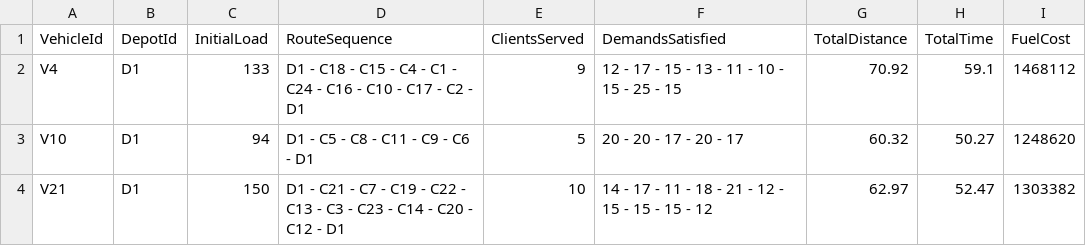
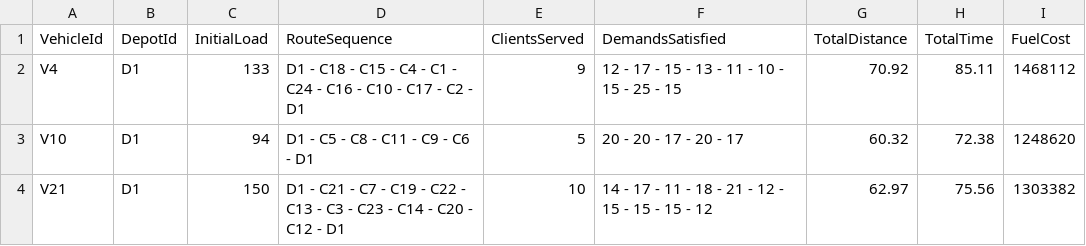
Before and after one commit to nrincon2302/ISIS3302-ProyectoMOS, a CSV file: Grupo10-caso-1-results/Grupo10-caso-1-ReporteDetallado.csv, drawn as a sheet.

```diff
--- a/Grupo10-caso-1-results/Grupo10-caso-1-ReporteDetallado.csv
+++ b/Grupo10-caso-1-results/Grupo10-caso-1-ReporteDetallado.csv
@@ -1,4 +1,4 @@
 VehicleId,DepotId,InitialLoad,RouteSequence,ClientsServed,DemandsSatisfied,TotalDistance,TotalTime,FuelCost
-V4,D1,133,D1 - C18 - C15 - C4 - C1 - C24 - C16 - C10 - C17 - C2 - D1,9,12 - 17 - 15 - 13 - 11 - 10 - 15 - 25 - 15,70.92,59.1,1468112
-V10,D1,94,D1 - C5 - C8 - C11 - C9 - C6 - D1,5,20 - 20 - 17 - 20 - 17,60.32,50.27,1248620
-V21,D1,150,D1 - C21 - C7 - C19 - C22 - C13 - C3 - C23 - C14 - C20 - C12 - D1,10,14 - 17 - 11 - 18 - 21 - 12 - 15 - 15 - 15 - 12,62.97,52.47,1303382
+V4,D1,133,D1 - C18 - C15 - C4 - C1 - C24 - C16 - C10 - C17 - C2 - D1,9,12 - 17 - 15 - 13 - 11 - 10 - 15 - 25 - 15,70.92,85.11,1468112
+V10,D1,94,D1 - C5 - C8 - C11 - C9 - C6 - D1,5,20 - 20 - 17 - 20 - 17,60.32,72.38,1248620
+V21,D1,150,D1 - C21 - C7 - C19 - C22 - C13 - C3 - C23 - C14 - C20 - C12 - D1,10,14 - 17 - 11 - 18 - 21 - 12 - 15 - 15 - 15 - 12,62.97,75.56,1303382
```
Also changed, not shown: Grupo10-caso-2-results/Grupo10-caso-2-ReporteDetallado.csv, Grupo10-caso-3-results/Grupo10-caso-3-ReporteDetallado.csv, 5 other files.
